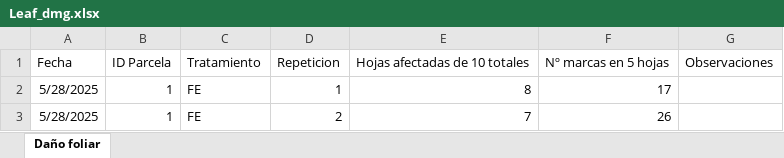
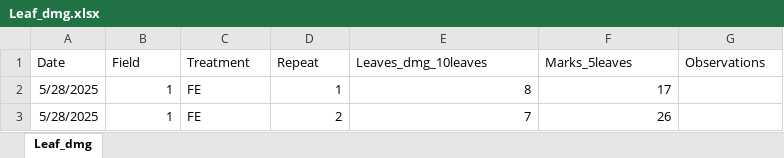
Before and after one commit to Alex-MuEs/Exclusion-Lisso-Analysis, an Excel workbook: data/Leaf_dmg.xlsx, sheet Leaf_dmg, drawn as a sheet; only a part is shown; values as stored, in another font and other column widths than the file's, no borders; table styles not drawn; removed rows and columns are numbered as before the commit, all else as after; the diff names each change by its address in the sheet, - before the commit and + after, or states it on an @@ line.

Commit message:
Preparation of databases for screening and analysis (standarize variable names, delete inadecuate values...)

```diff
--- a/data/Leaf_dmg.xlsx (sheet Leaf_dmg)
+++ b/data/Leaf_dmg.xlsx (sheet Leaf_dmg)
-sheet tab: Daño foliar
+sheet tab: Leaf_dmg
-row 1: Fecha | ID Parcela | Tratamiento | Repeticion | Hojas afectadas de 10 totales | Nº marcas en 5 hojas | Observaciones
+row 1: Date | Field | Treatment | Repeat | Leaves_dmg_10leaves | Marks_5leaves | Observations
```
Also changed, not shown: data/Larvae.xlsx, 6 other files.
